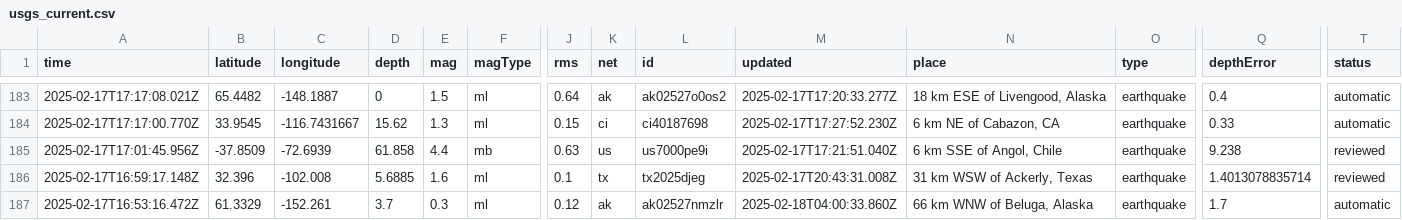
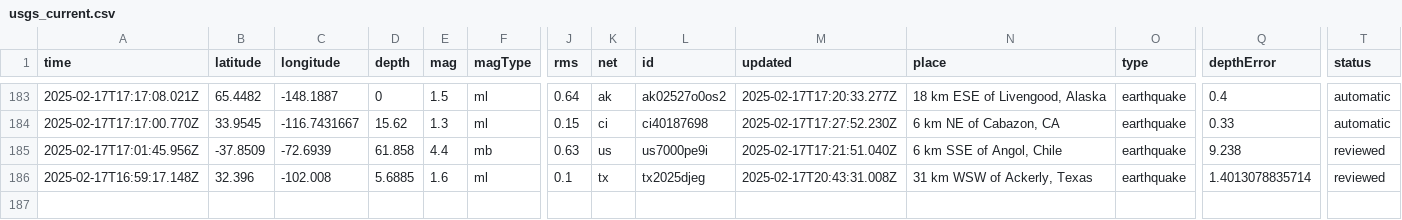
Before and after one commit to rafaelmatsuyama/FIAP-2025-ABDR-StreamProcessingPipelines, a CSV file: usgs_current.csv, drawn as a sheet; only a part is shown, gaps mark what is left out; rows hold the shown columns only; the diff names each change by its address in the sheet, - before the commit and + after, or states it on an @@ line.

```diff
--- a/usgs_current.csv
+++ b/usgs_current.csv
-row 187: 2025-02-17T16:53:16.472Z | 61.3329 | -152.261 | 3.7 | 0.3 | ml | 0.12 | ak | ak02527nmzlr | 2025-02-18T04:00:33.860Z | 66 km WNW of Beluga, Alaska | earthquake | 1.7 | automatic
```
